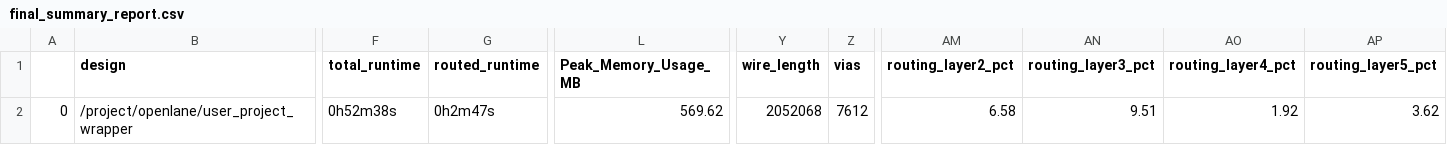
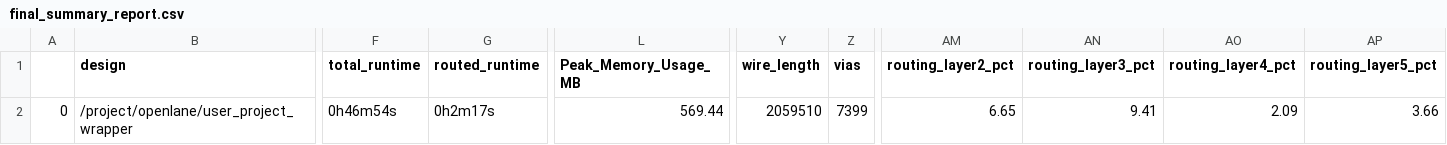
Before and after one commit to tamood/caravel_user_project, a CSV file: signoff/user_project_wrapper/final_summary_report.csv, drawn as a sheet; only a part is shown, gaps mark what is left out; the diff names each change by its address in the sheet, - before the commit and + after, or states it on an @@ line.

```diff
--- a/signoff/user_project_wrapper/final_summary_report.csv
+++ b/signoff/user_project_wrapper/final_summary_report.csv
-F2 (total_runtime): 0h52m38s
+F2 (total_runtime): 0h46m54s
-G2 (routed_runtime): 0h2m47s
+G2 (routed_runtime): 0h2m17s
-L2 (Peak_Memory_Usage_MB): 569.62
+L2 (Peak_Memory_Usage_MB): 569.44
-Y2 (wire_length): 2052068
+Y2 (wire_length): 2059510
-Z2 (vias): 7612
+Z2 (vias): 7399
-AM2 (routing_layer2_pct): 6.58
+AM2 (routing_layer2_pct): 6.65
-AN2 (routing_layer3_pct): 9.51
+AN2 (routing_layer3_pct): 9.41
-AO2 (routing_layer4_pct): 1.92
+AO2 (routing_layer4_pct): 2.09
-AP2 (routing_layer5_pct): 3.62
+AP2 (routing_layer5_pct): 3.66
```
Also changed, not shown: signoff/multiplex/final_summary_report.csv, signoff/ren_conv_top/final_summary_report.csv, 29 other files.
